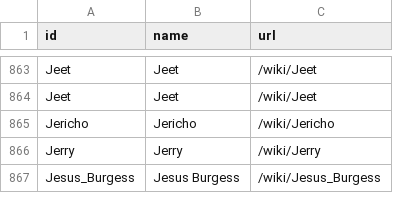
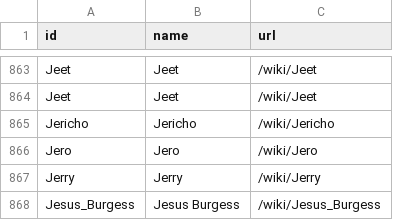
Before and after one commit to ismailsunni/onepieceofdata, a CSV file: data/characters.csv, drawn as a sheet; only a part is shown, gaps mark what is left out; the diff names each change by its address in the sheet, - before the commit and + after, or states it on an @@ line.

```diff
--- a/data/characters.csv
+++ b/data/characters.csv
+row 866: Jero | Jero | /wiki/Jero
```
Also changed, not shown: data/character_importance.csv, exports/arc.csv, 9 other files.
